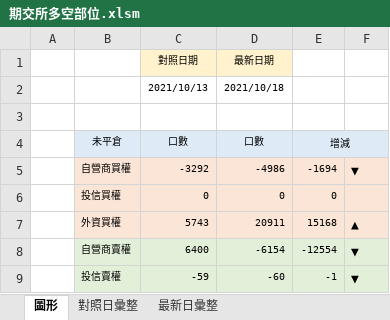
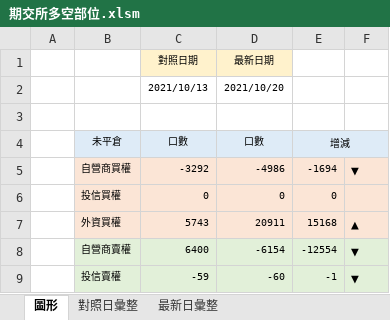
Before and after one commit to yyy855029/vba_crawler_practice, an Excel workbook: 期交所多空部位/期交所多空部位.xlsm, sheet 圖形, drawn as a sheet; only a part is shown; values as stored, in another font and other column widths than the file's, no borders; charts and pictures and conditional formats not drawn; the diff names each change by its address in the sheet, - before the commit and + after, or states it on an @@ line.

```diff
--- a/期交所多空部位/期交所多空部位.xlsm (sheet 圖形)
+++ b/期交所多空部位/期交所多空部位.xlsm (sheet 圖形)
-D2: 2021/10/18
+D2: 2021/10/20
```
Also changed, not shown: sheet 最新日彙整, 1 other file.
